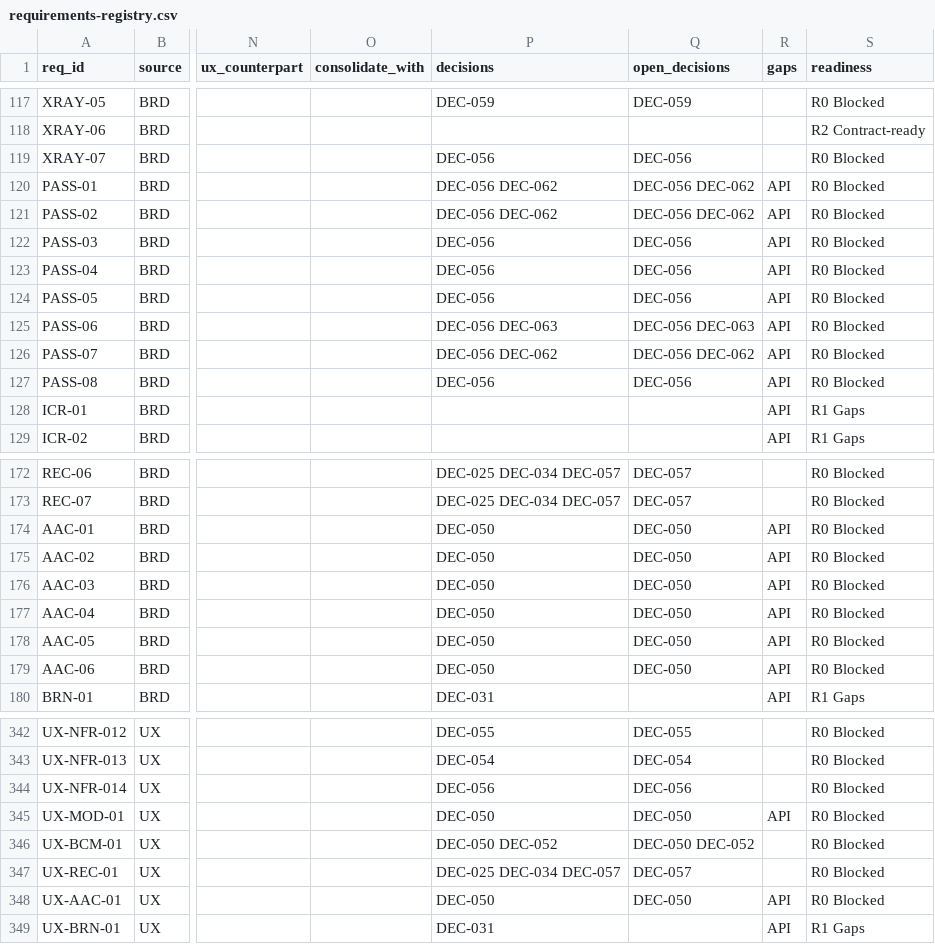
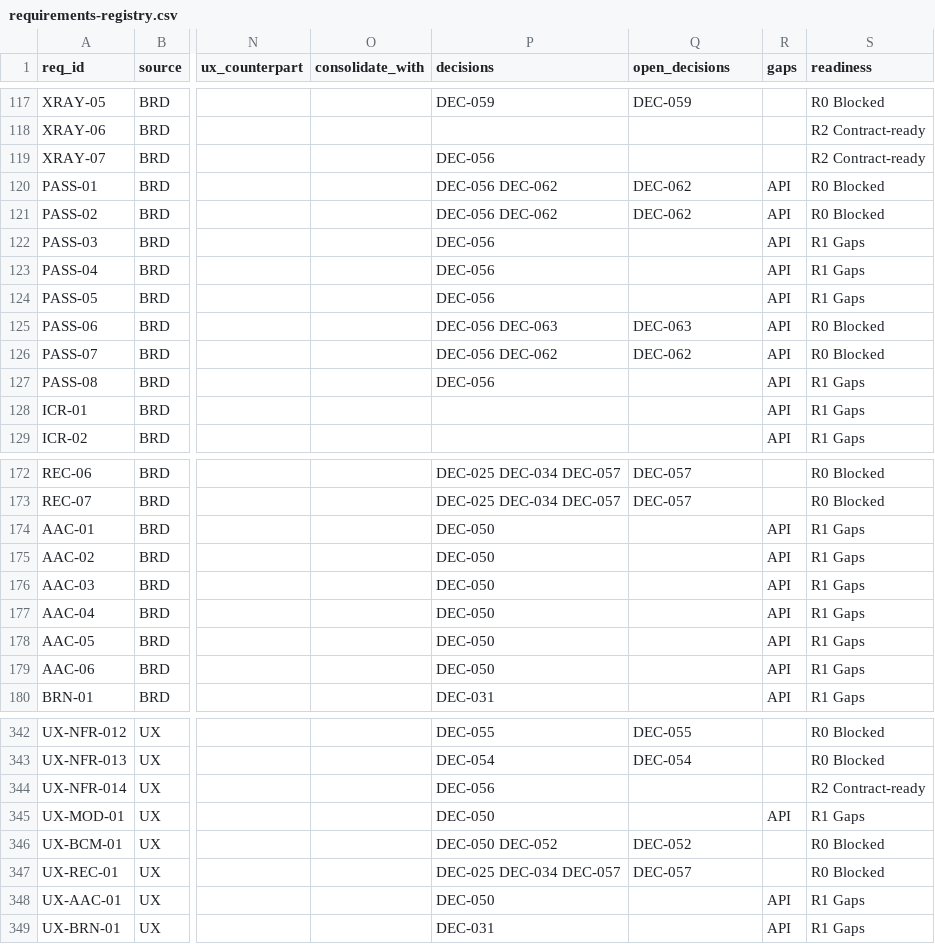
Before and after one commit to Kibana21/atlas-specs, a CSV file: phase0/requirements-registry.csv, drawn as a sheet; only a part is shown, gaps mark what is left out; the diff covers the shown part only; the diff names each change by its address in the sheet, - before the commit and + after, or states it on an @@ line.

```diff
--- a/phase0/requirements-registry.csv
+++ b/phase0/requirements-registry.csv
-Q119 (open_decisions): DEC-056
+Q119 (open_decisions): (empty)
-S119 (readiness): R0 Blocked
+S119 (readiness): R2 Contract-ready
-Q120:Q121 (open_decisions): DEC-056 DEC-062
+Q120:Q121 (open_decisions): DEC-062
-Q122:Q124 (open_decisions): DEC-056
+Q122:Q124 (open_decisions): (empty)
-S122:S124 (readiness): R0 Blocked
+S122:S124 (readiness): R1 Gaps
-Q125 (open_decisions): DEC-056 DEC-063
+Q125 (open_decisions): DEC-063
-Q126 (open_decisions): DEC-056 DEC-062
+Q126 (open_decisions): DEC-062
-Q127 (open_decisions): DEC-056
+Q127 (open_decisions): (empty)
-S127 (readiness): R0 Blocked
+S127 (readiness): R1 Gaps
-Q174:Q179 (open_decisions): DEC-050
+Q174:Q179 (open_decisions): (empty)
-S174:S179 (readiness): R0 Blocked
+S174:S179 (readiness): R1 Gaps
-Q344 (open_decisions): DEC-056
+Q344 (open_decisions): (empty)
-S344 (readiness): R0 Blocked
+S344 (readiness): R2 Contract-ready
-Q345 (open_decisions): DEC-050
+Q345 (open_decisions): (empty)
-S345 (readiness): R0 Blocked
+S345 (readiness): R1 Gaps
-Q346 (open_decisions): DEC-050 DEC-052
+Q346 (open_decisions): DEC-052
-Q348 (open_decisions): DEC-050
+Q348 (open_decisions): (empty)
-S348 (readiness): R0 Blocked
+S348 (readiness): R1 Gaps
```
Also changed, not shown: 88 edited cells elsewhere in this file, 15 other files.
